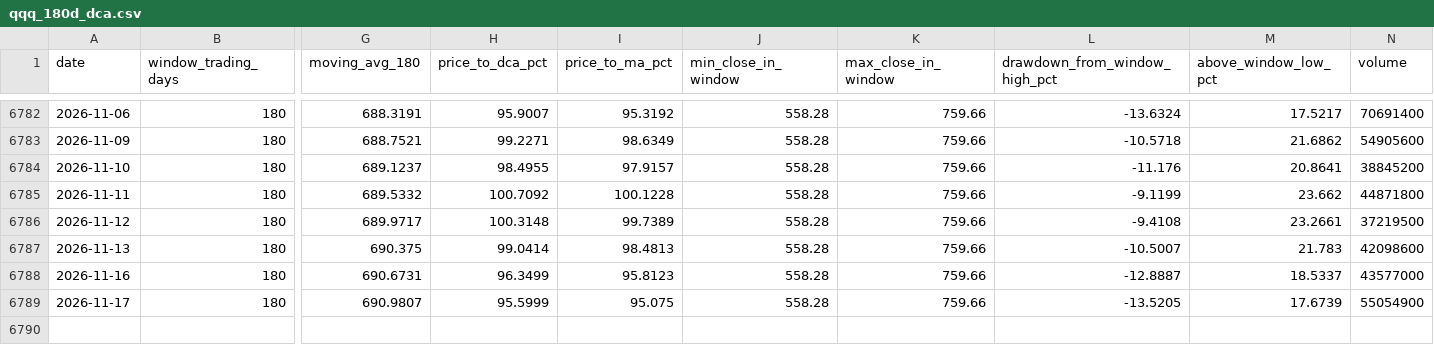
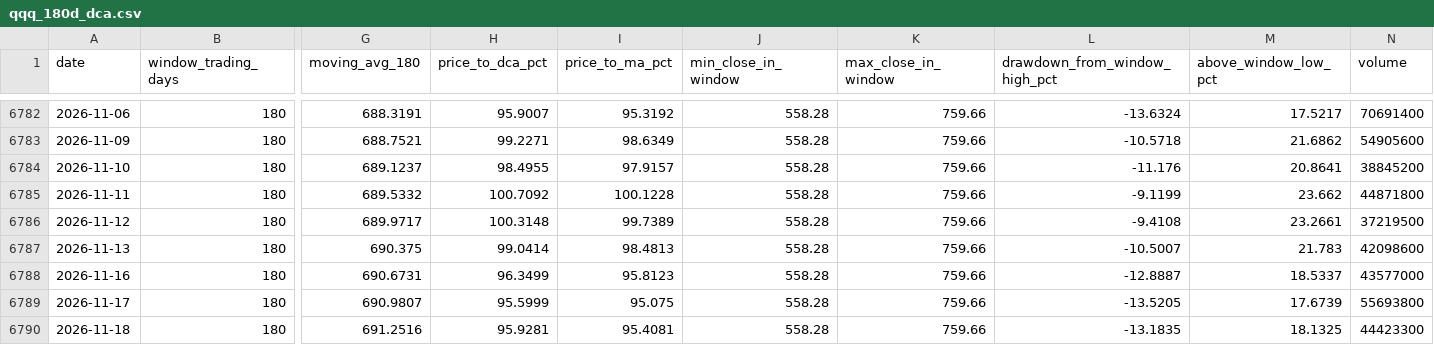
Before and after one commit to haiteng123456/qqq-dca-site, a CSV file: data/qqq_180d_dca.csv, drawn as a sheet; only a part is shown, gaps mark what is left out; rows hold the shown columns only; the diff names each change by its address in the sheet, - before the commit and + after, or states it on an @@ line.

```diff
--- a/data/qqq_180d_dca.csv
+++ b/data/qqq_180d_dca.csv
-N6789 (volume): 55054900
+N6789 (volume): 55693800
+row 6790: 2026-11-18 | 180 | 691.2516 | 95.9281 | 95.4081 | 558.28 | 759.66 | -13.1835 | 18.1325 | 44423300
```
Also changed, not shown: data/prices/QQQ.csv, data/prices/SPY.csv, 11 other files.
